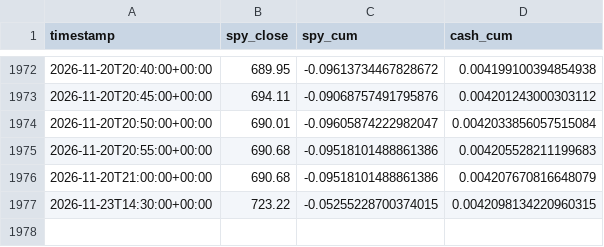
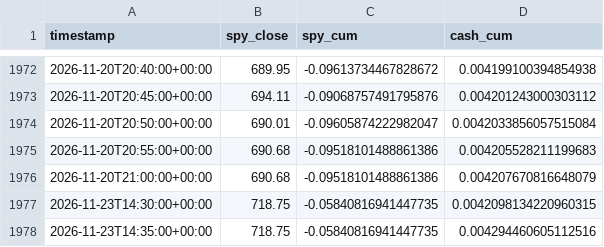
Before and after one commit to rvbpartners-commits/rvbpartners-track-record-data, a CSV file: books/best_cagr_100k/benchmark_intraday.csv, drawn as a sheet; only a part is shown, gaps mark what is left out.

Commit message:
data: 0 new snapshot(s) across 6 book(s) @ 2026-11-23T14:35:03+00:00

```diff
--- a/books/best_cagr_100k/benchmark_intraday.csv
+++ b/books/best_cagr_100k/benchmark_intraday.csv
@@ -1976,2 +1976,3 @@ timestamp,spy_close,spy_cum,cash_cum
 2026-11-20T21:00:00+00:00,690.68,-0.09518101488861386,0.004207670816648079
-2026-11-23T14:30:00+00:00,723.22,-0.05255228700374015,0.0042098134220960315
+2026-11-23T14:30:00+00:00,718.75,-0.05840816941447735,0.0042098134220960315
+2026-11-23T14:35:00+00:00,718.75,-0.05840816941447735,0.004294460605112516
```
Also changed, not shown: books/best_composite/benchmark_intraday.csv, books/best_composite/intraday.csv, 26 other files.
